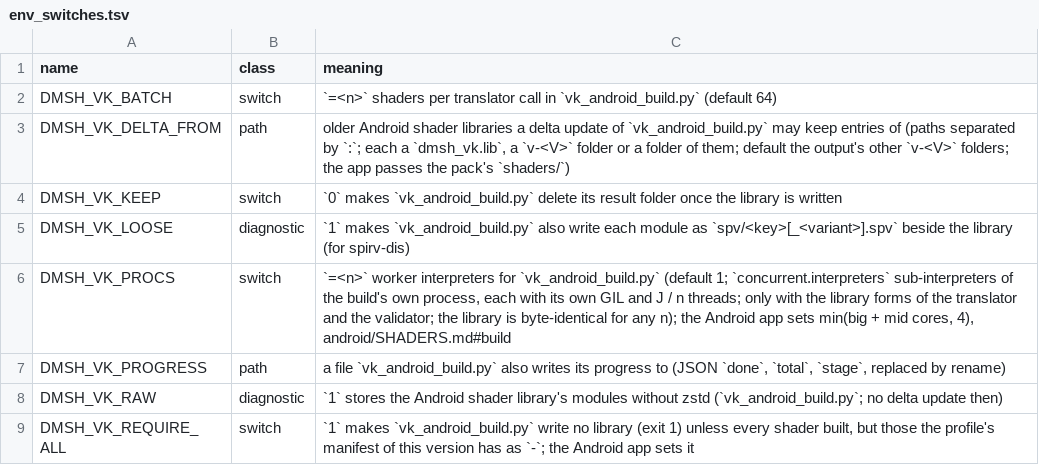
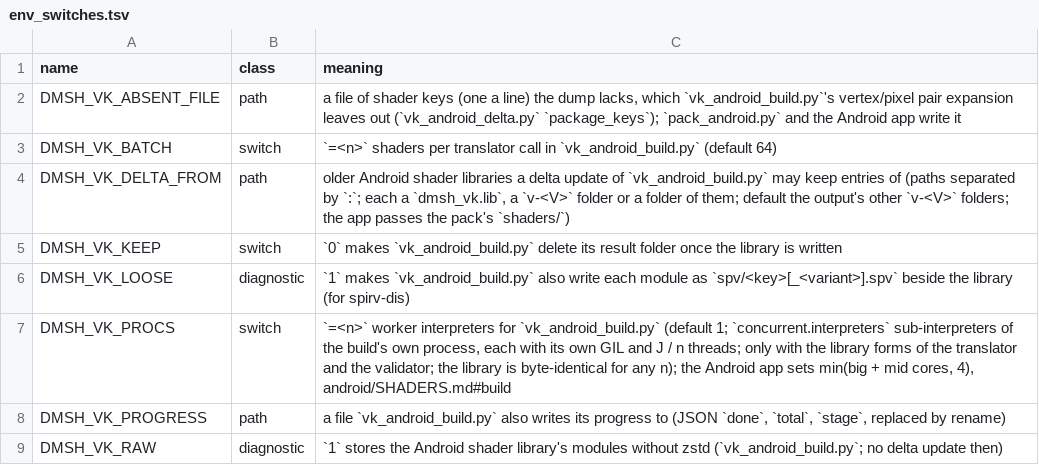
Before and after one commit to hridss/BananaNative, a TSV file: docs/env_switches.tsv, drawn as a sheet; only a part is shown; the shorter side is filled out with more unchanged rows; the diff names each change by its address in the sheet, - before the commit and + after, or states it on an @@ line.

Commit message:
Android shader library: the keys a dump lacks stay out when vertex/pixel pairs are expanded
Symptom: Prepare stopped at 18 % on a dump of one of the versions a multi-version profile covers (Super Mario Bros. Wonder 1.2.1, Mario Kart 8 Deluxe 4.0.0 and 4.0.1, found in Peanuts Native): vk_android_build.py asked for more shaders than the launcher selected and reported the extra keys missing from the package.

Cause: a vertex shader shared by several versions is paired with different pixel shaders in each. Both packers left the keys the dump lacks out of the selection (shader_optional.tsv, or another listed version's own), but vk_android_build.py then expanded the vertex shaders' pairs over the whole profile and added those pixel shaders back.

Fix: pack_android.py pack_shaders and the launcher's PackService write the keys the dump lacks to a file and pass it as DMSH_VK_ABSENT_FILE (set or emptied for every step and retry); vk_android_build.py expands the pairs over the profile's other keys only (vk_android_delta.py package_keys), and an empty selection after the exclusion is an error. pack_android.py keeps its DMSH_VK_REQUIRE_ALL=0 and key filtering for such a dump. Reference entry, symptom index line, packing.md line and both game notes' lines added.

Checked: dm/tools/tests test_android_shader_delta (new: the three splits on this tree's profiles, a lacking pixel shader does not take its sibling with it; test_header_as_python_reads_it errors with an OSError on this Windows machine, not touched here), test_pack_android_shader_work (new: the file reaches the builder), test_docs. Not run here: the launcher's Java build (PackService), a Prepare on the phone.

vk_android_build.py and vk_android_delta.py are Vulkan chain files; without DMSH_VK_ABSENT_FILE (a full dump) the keys are build_keys' as before, so the library version stays (vk_android_same.tsv, a later commit with the builds that show it).

Ported from igawa6/peanuts-native 09eee65acf40.

Co-authored-by: igawa6 <99118851+igawa6@users.noreply.github.com>

```diff
--- a/docs/env_switches.tsv
+++ b/docs/env_switches.tsv
+row 2: DMSH_VK_ABSENT_FILE | path | a file of shader keys (one a line) the dump lacks, which `vk_android_build.py`'s vertex/pixel pair expansion leaves out (`vk_android_delta.py` `package_keys`); `pack_android.py` and the Android app write it
```
Also changed, not shown: docs/advanced_settings.tsv, 11 other files.
